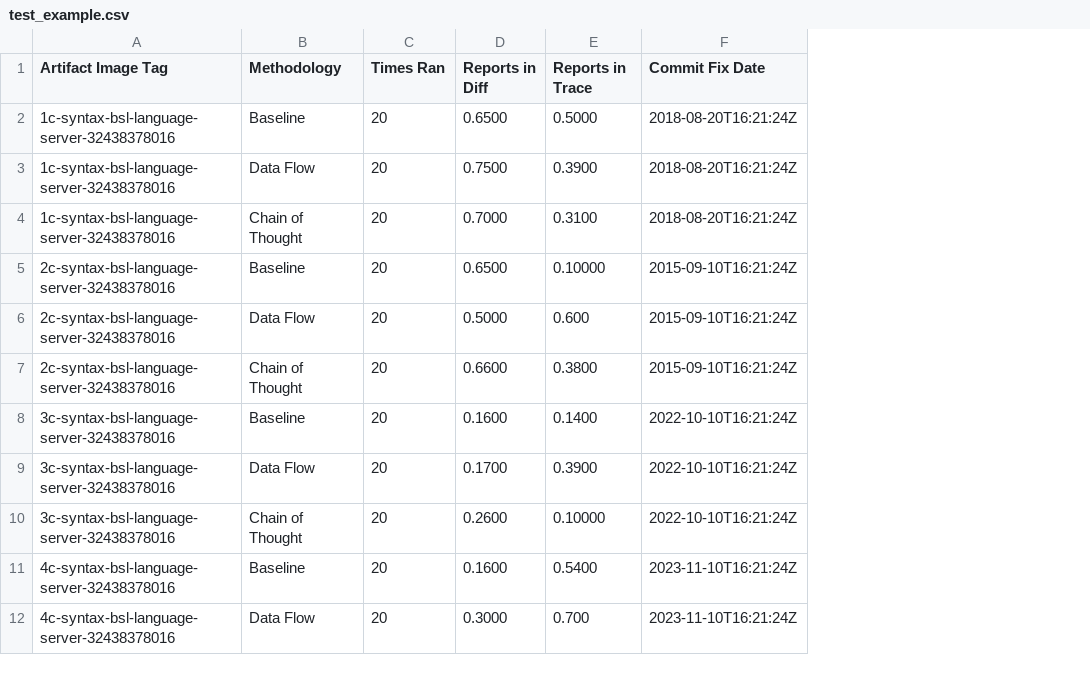
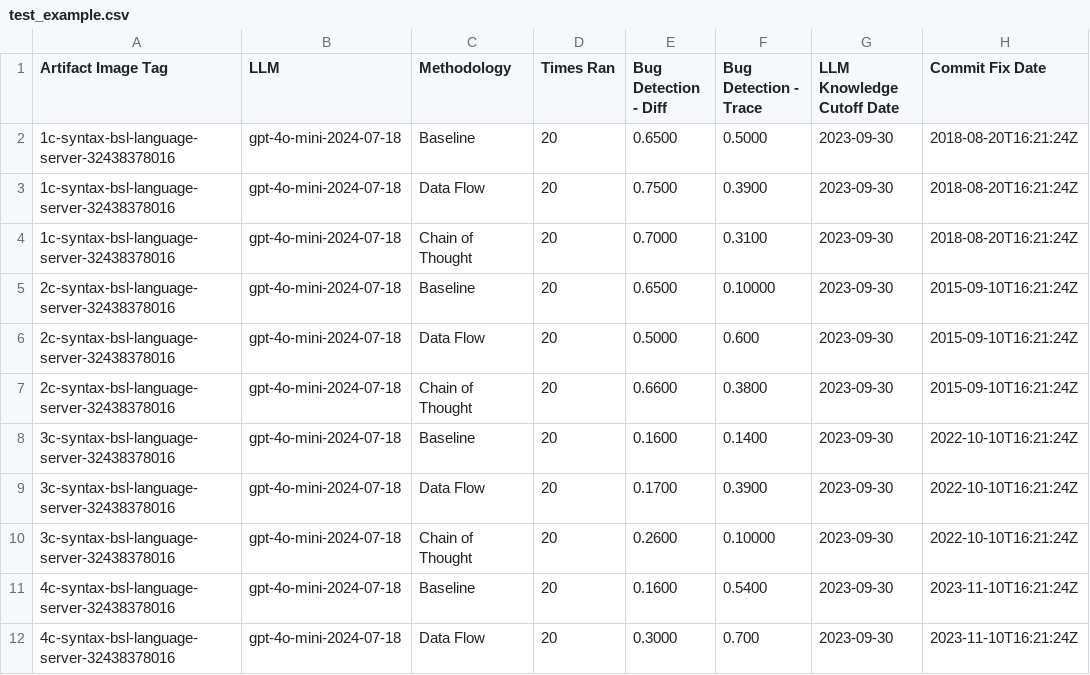
Before and after one commit to patrickjchap/patrickjchap.github.io, a CSV file: assets/csv/test_example.csv, drawn as a sheet; only a part is shown; addresses are those after the commit; the diff names each change by its address in the sheet, - before the commit and + after, or states it on an @@ line.

```diff
--- a/assets/csv/test_example.csv
+++ b/assets/csv/test_example.csv
+column B (LLM), rows 2-12: all gpt-4o-mini-2024-07-18
+column G (LLM Knowledge Cutoff Date), rows 2-12: all 2023-09-30
-E1: Reports in Diff
+E1: Bug Detection - Diff
-F1: Reports in Trace
+F1: Bug Detection - Trace
```
Also changed, not shown: 8 other files.
